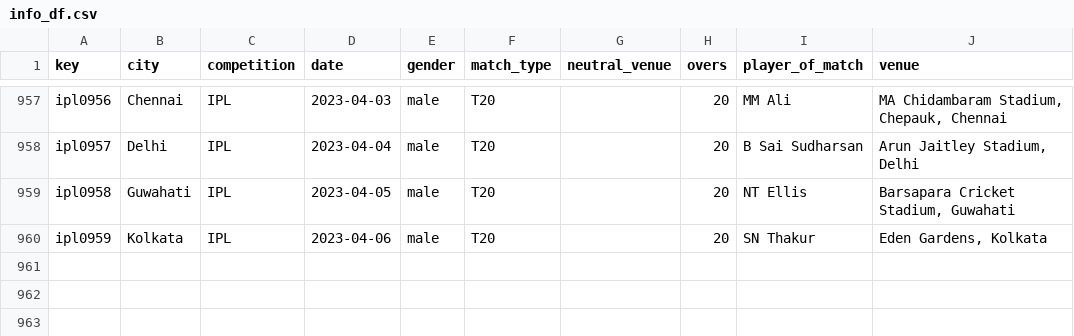
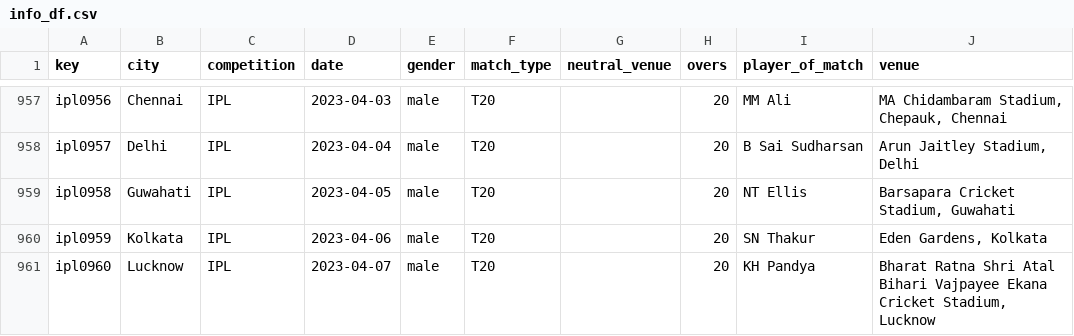
Before and after one commit to sawlachintan/cricket_data, a CSV file: ipl_data/info_df.csv, drawn as a sheet; only a part is shown, gaps mark what is left out; the diff names each change by its address in the sheet, - before the commit and + after, or states it on an @@ line.

```diff
--- a/ipl_data/info_df.csv
+++ b/ipl_data/info_df.csv
+row 961: ipl0960 | Lucknow | IPL | 2023-04-07 | male | T20 |  | 20 | KH Pandya | Bharat Ratna Shri Atal Bihari Vajpayee Ekana Cricket Stadium, Lucknow
```
Also changed, not shown: ipl_data/meta_df.csv, ipl_data/outcome_df.csv, 6 other files.
